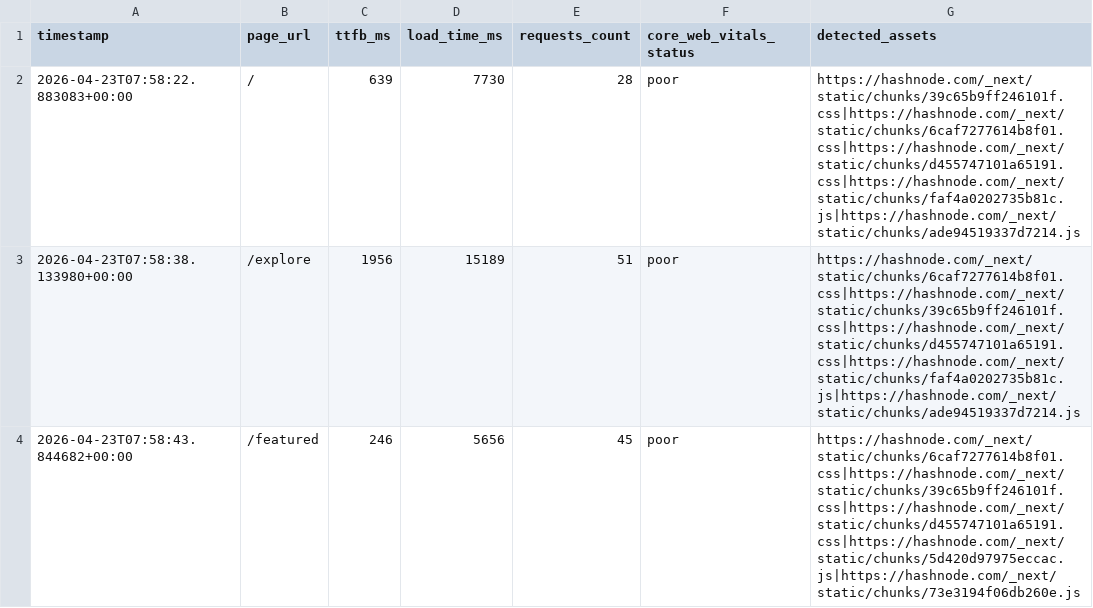
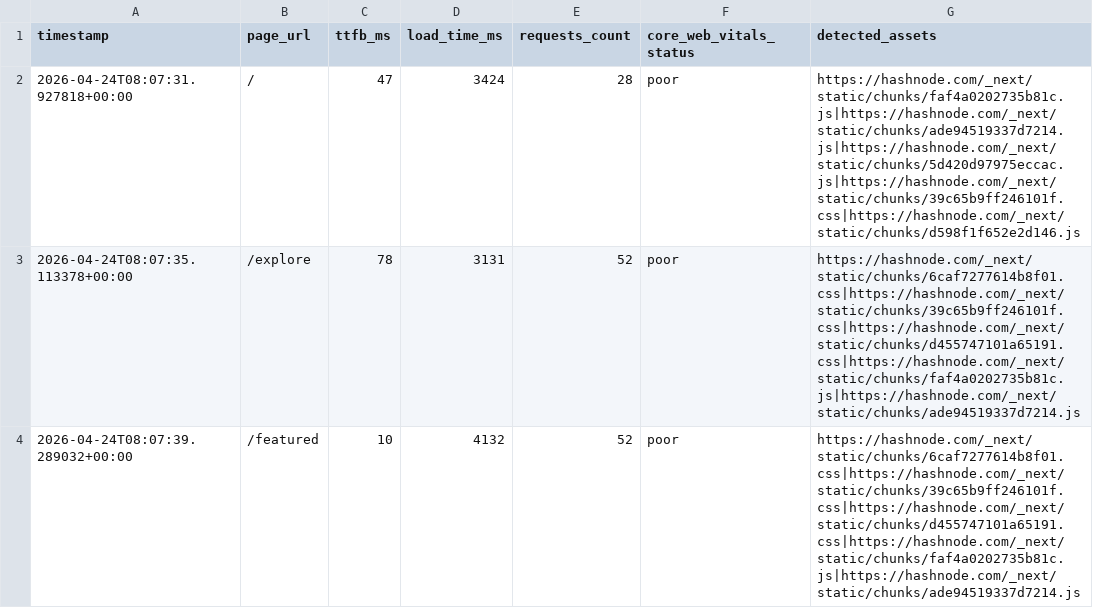
Before and after one commit to Niswan028/ai_ops_workflow_governor, a CSV file: data/performance_logs.csv, drawn as a sheet.

```diff
--- a/data/performance_logs.csv
+++ b/data/performance_logs.csv
@@ -1,4 +1,4 @@
 timestamp,page_url,ttfb_ms,load_time_ms,requests_count,core_web_vitals_status,detected_assets
-2026-04-23T07:58:22.883083+00:00,/,639,7730,28,poor,https://hashnode.com/_next/static/chunks/39c65b9ff246101f.css|https://hashnode.com/_next/static/chunks/6caf7277614b8f01.css|https://hashnode.com/_next/static/chunks/d455747101a65191.css|https://hashnode.com/_next/static/chunks/faf4a0202735b81c.js|https://hashnode.com/_next/static/chunks/ade94519337d7214.js
-2026-04-23T07:58:38.133980+00:00,/explore,1956,15189,51,poor,https://hashnode.com/_next/static/chunks/6caf7277614b8f01.css|https://hashnode.com/_next/static/chunks/39c65b9ff246101f.css|https://hashnode.com/_next/static/chunks/d455747101a65191.css|https://hashnode.com/_next/static/chunks/faf4a0202735b81c.js|https://hashnode.com/_next/static/chunks/ade94519337d7214.js
-2026-04-23T07:58:43.844682+00:00,/featured,246,5656,45,poor,https://hashnode.com/_next/static/chunks/6caf7277614b8f01.css|https://hashnode.com/_next/static/chunks/39c65b9ff246101f.css|https://hashnode.com/_next/static/chunks/d455747101a65191.css|https://hashnode.com/_next/static/chunks/5d420d97975eccac.js|https://hashnode.com/_next/static/chunks/73e3194f06db260e.js
+2026-04-24T08:07:31.927818+00:00,/,47,3424,28,poor,https://hashnode.com/_next/static/chunks/faf4a0202735b81c.js|https://hashnode.com/_next/static/chunks/ade94519337d7214.js|https://hashnode.com/_next/static/chunks/5d420d97975eccac.js|https://hashnode.com/_next/static/chunks/39c65b9ff246101f.css|https://hashnode.com/_next/static/chunks/d598f1f652e2d146.js
+2026-04-24T08:07:35.113378+00:00,/explore,78,3131,52,poor,https://hashnode.com/_next/static/chunks/6caf7277614b8f01.css|https://hashnode.com/_next/static/chunks/39c65b9ff246101f.css|https://hashnode.com/_next/static/chunks/d455747101a65191.css|https://hashnode.com/_next/static/chunks/faf4a0202735b81c.js|https://hashnode.com/_next/static/chunks/ade94519337d7214.js
+2026-04-24T08:07:39.289032+00:00,/featured,10,4132,52,poor,https://hashnode.com/_next/static/chunks/6caf7277614b8f01.css|https://hashnode.com/_next/static/chunks/39c65b9ff246101f.css|https://hashnode.com/_next/static/chunks/d455747101a65191.css|https://hashnode.com/_next/static/chunks/faf4a0202735b81c.js|https://hashnode.com/_next/static/chunks/ade94519337d7214.js
```
Also changed, not shown: data/performance_logs_history.csv, 3 other files.
